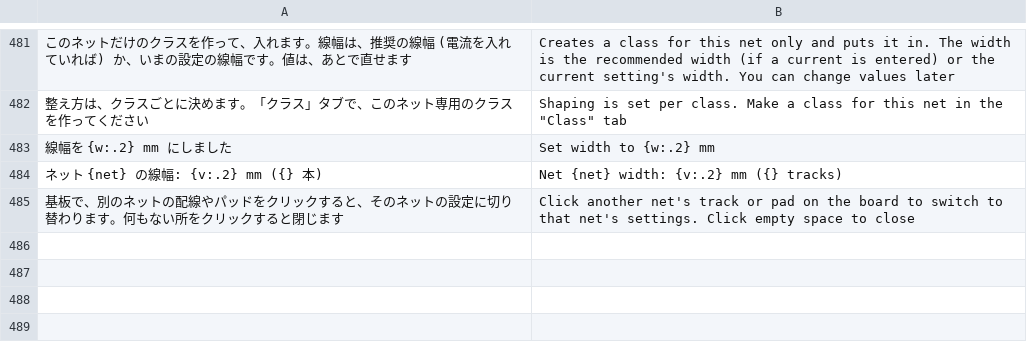
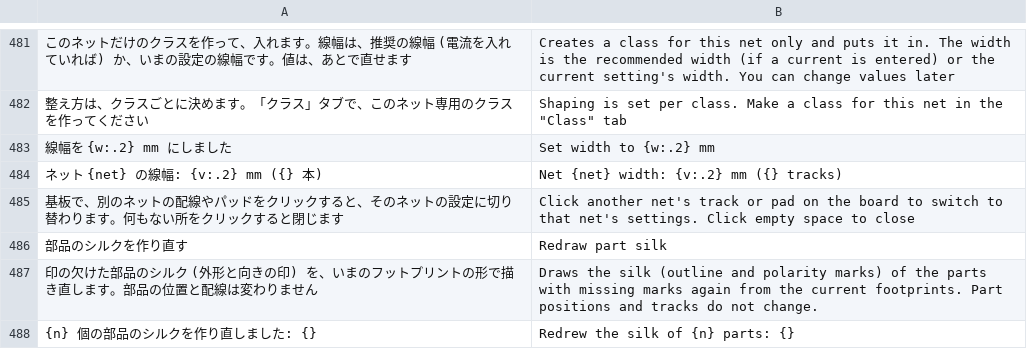
Before and after one commit to K2EXTER/circuitCad, a TSV file: crates/i18n/en/board1.tsv, drawn as a sheet; only a part is shown, gaps mark what is left out; the diff names each change by its address in the sheet, - before the commit and + after, or states it on an @@ line.

```diff
--- a/crates/i18n/en/board1.tsv
+++ b/crates/i18n/en/board1.tsv
+row 486: 部品のシルクを作り直す | Redraw part silk
+row 487: 印の欠けた部品のシルク (外形と向きの印) を、いまのフットプリントの形で描き直します。部品の位置と配線は変わりません | Draws the silk (outline and polarity marks) of the parts with missing marks again from the current footprints. Part positions and tracks do not change.
+row 488: {n} 個の部品のシルクを作り直しました: {} | Redrew the silk of {n} parts: {}
```
Also changed, not shown: crates/i18n/en/core1.tsv, 7 other files.
